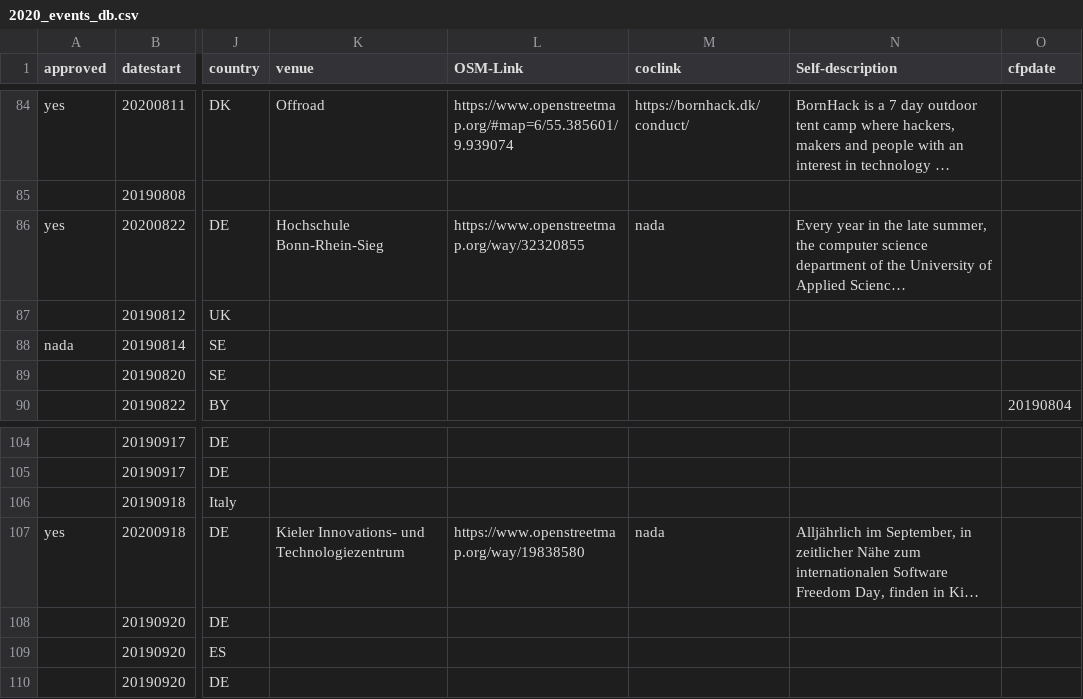
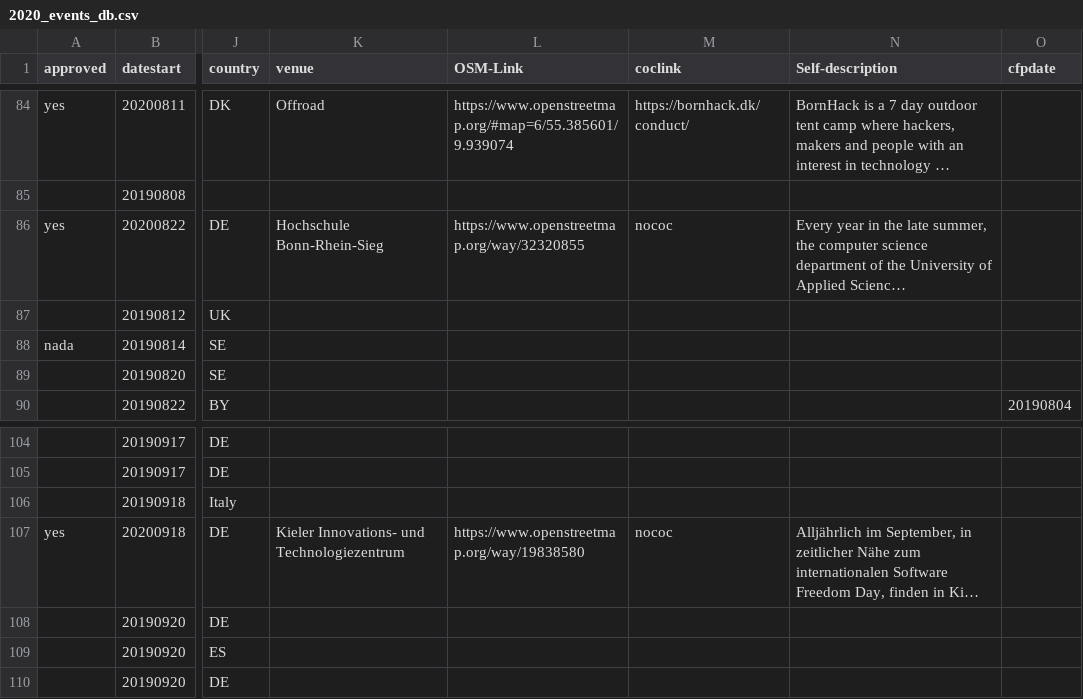
Before and after one commit to foss-events/website, a CSV file: 2020_events_db.csv, drawn as a sheet; only a part is shown, gaps mark what is left out; long unchanged cells end in …; the diff covers the shown part only; the diff names each change by its address in the sheet, - before the commit and + after, or states it on an @@ line.

```diff
--- a/2020_events_db.csv
+++ b/2020_events_db.csv
-M86 (coclink): nada
+M86 (coclink): nococ
-M107 (coclink): nada
+M107 (coclink): nococ
```
Also changed, not shown: 11 edited cells elsewhere in this file.
